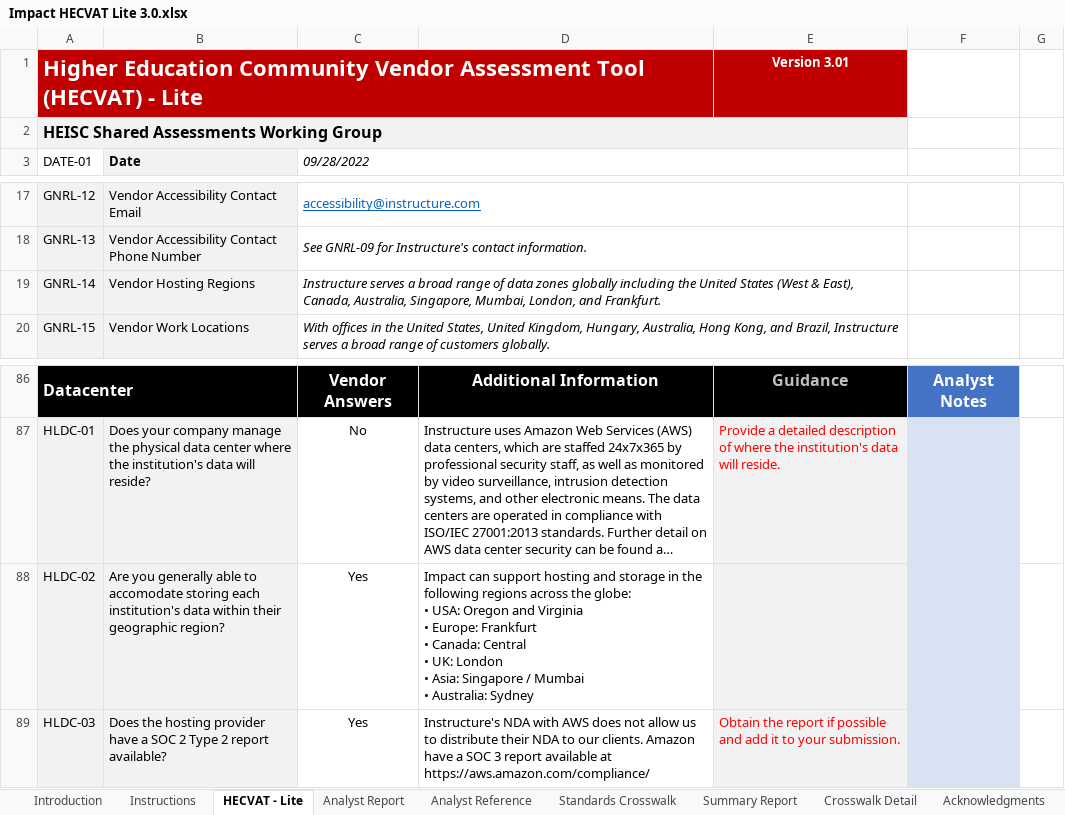
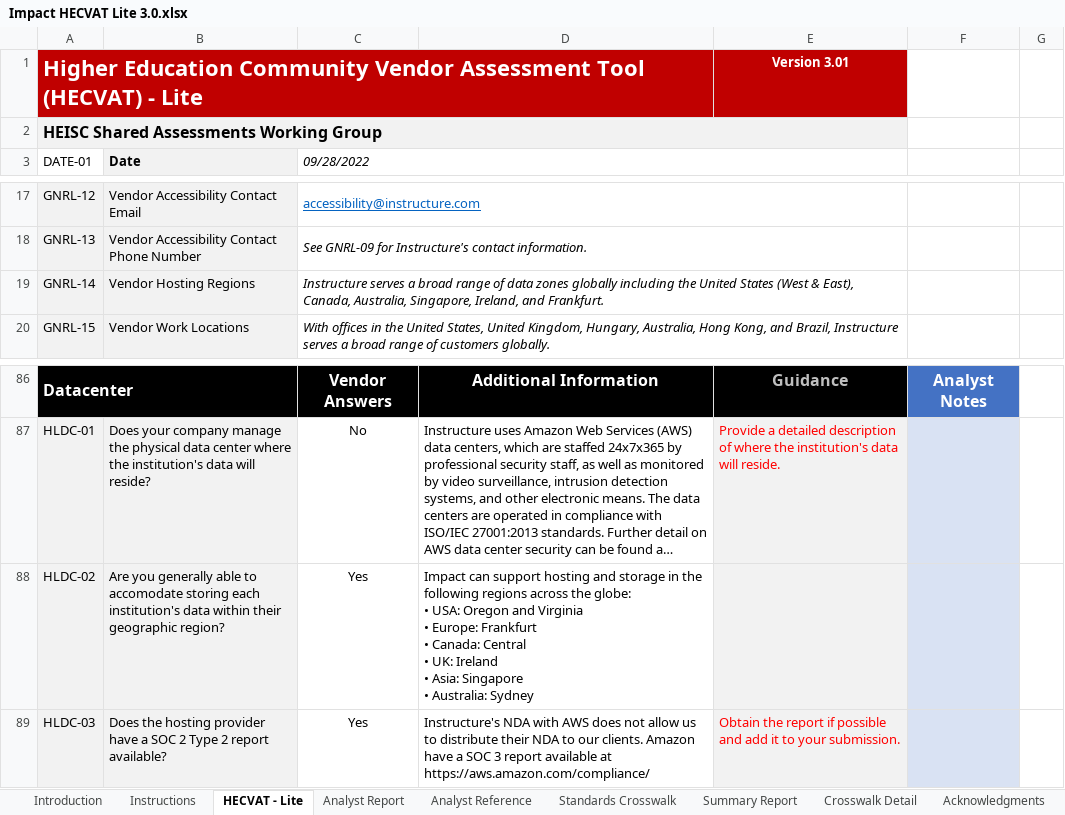
Before and after one commit to instructure/instructure-compliance-packages, an Excel workbook: Impact/Impact HECVAT Lite 3.0.xlsx, sheet HECVAT - Lite, drawn as a sheet; only a part is shown, gaps mark what is left out; long unchanged cells end in …; values as stored, in another font and other column widths than the file's, no borders; conditional formats not drawn; ↵ is a line break in a cell; the diff names each change by its address in the sheet, - before the commit and + after, or states it on an @@ line.

Commit message:
Removed Mumbai

```diff
--- a/Impact/Impact HECVAT Lite 3.0.xlsx (sheet HECVAT - Lite)
+++ b/Impact/Impact HECVAT Lite 3.0.xlsx (sheet HECVAT - Lite)
-C19 (09/28/2022): …Australia, Singapore, Mumbai, London, and Frankfurt.
+C19 (09/28/2022): …Australia, Singapore, Ireland, and Frankfurt.
-D88: …• UK: London ↵ • Asia: Singapore / Mumbai ↵ • Australia:…
+D88: …• UK: Ireland ↵ • Asia: Singapore ↵ • Australia:…
```
Also changed, not shown: sheet Summary Report, sheet Analyst Report, 1 other file.
